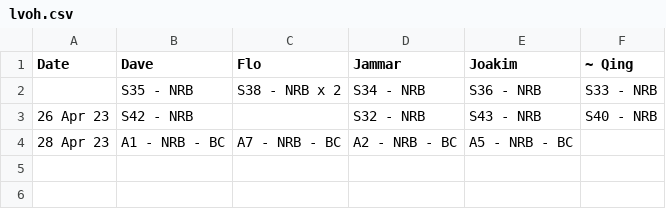
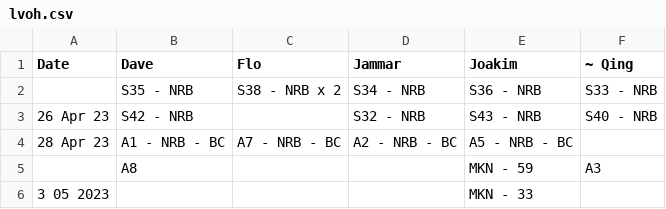
Before and after one commit to snvice/allocations, a CSV file: lvoh.csv, drawn as a sheet; the diff names each change by its address in the sheet, - before the commit and + after, or states it on an @@ line.

Commit message:
Update lvoh.csv

```diff
--- a/lvoh.csv
+++ b/lvoh.csv
+row 5:  | A8 |  |  | MKN - 59 | A3
+row 6: 3 05 2023 |  |  |  | MKN - 33
```
